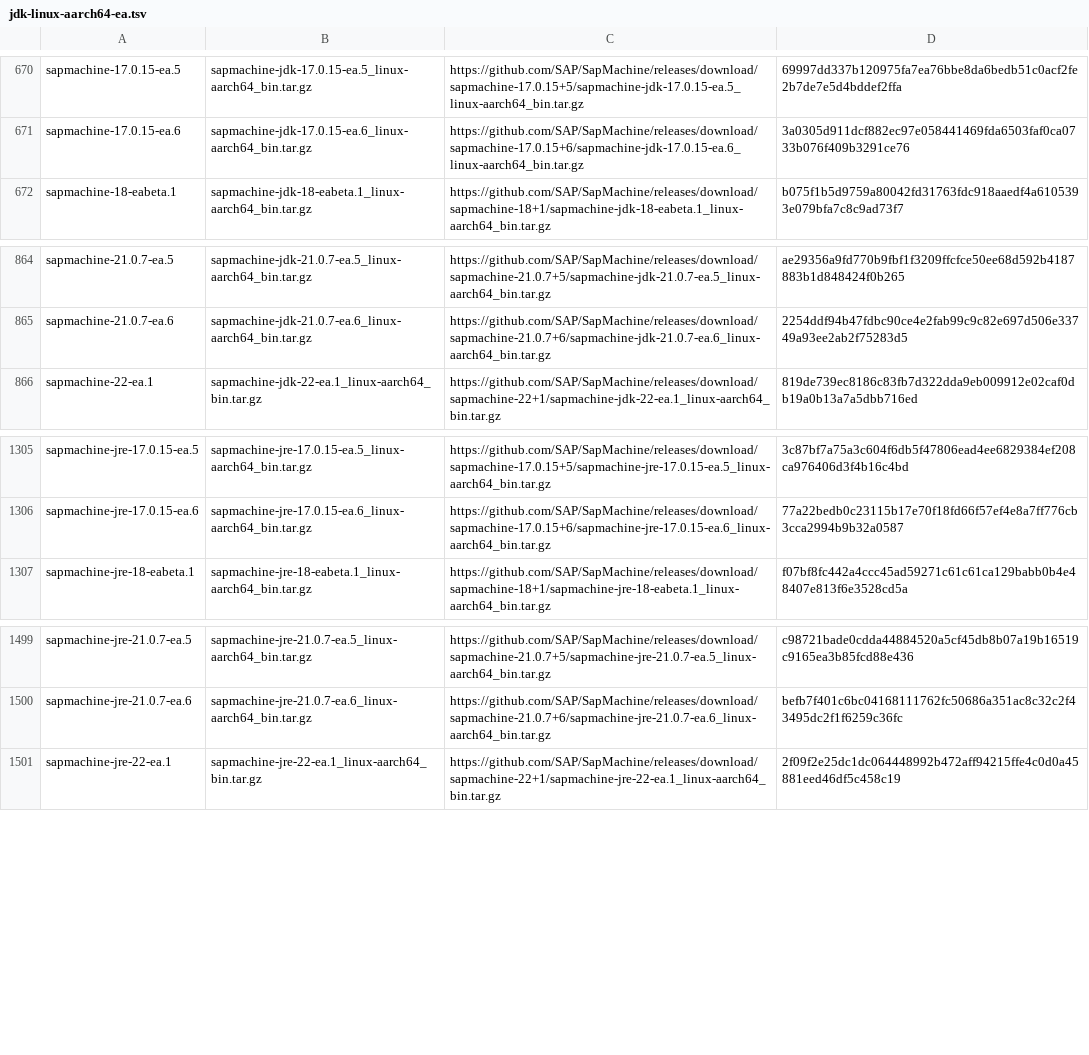
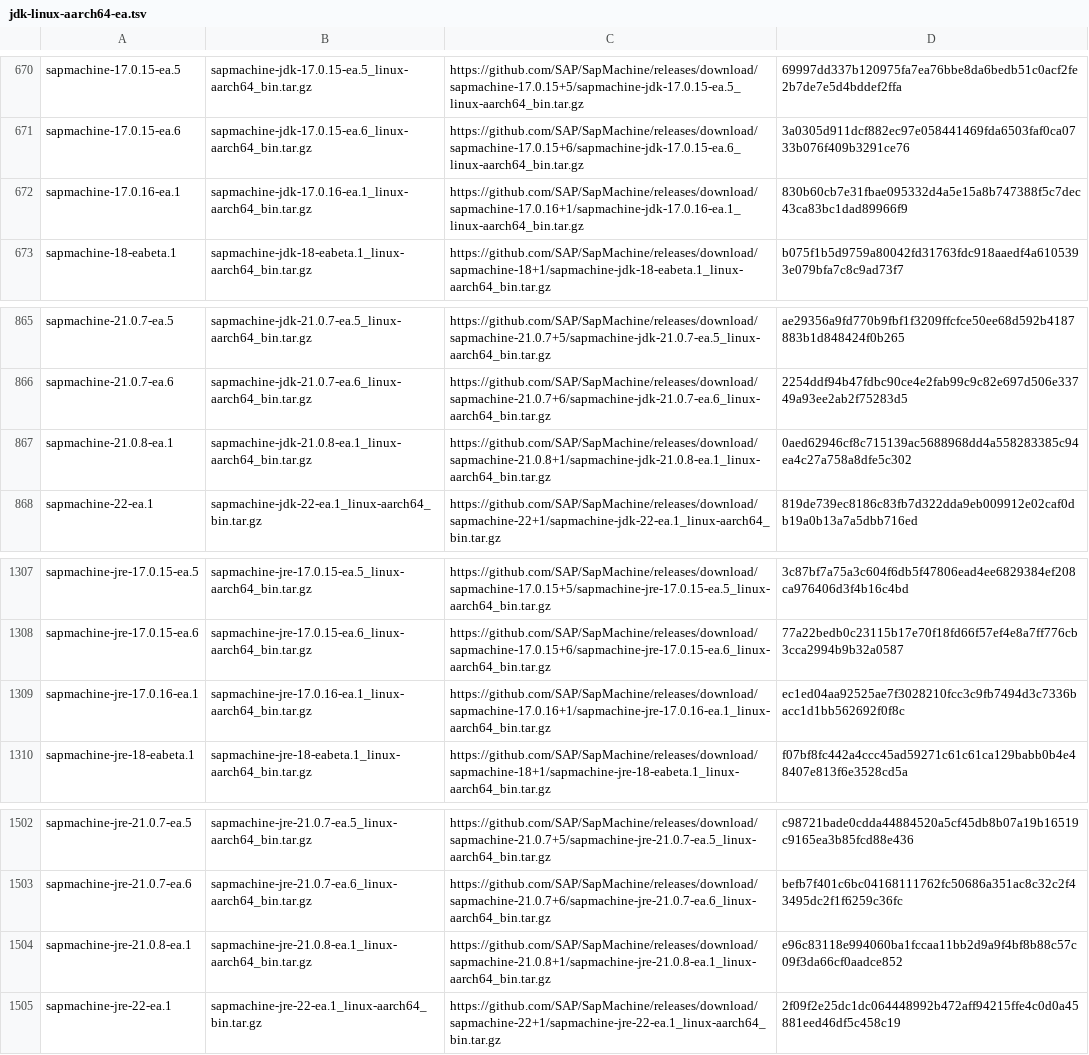
Before and after one commit to halcyon/asdf-java, a TSV file: data/jdk-linux-aarch64-ea.tsv, drawn as a sheet; only a part is shown, gaps mark what is left out; the diff names each change by its address in the sheet, - before the commit and + after, or states it on an @@ line.

```diff
--- a/data/jdk-linux-aarch64-ea.tsv
+++ b/data/jdk-linux-aarch64-ea.tsv
+row 672: sapmachine-17.0.16-ea.1 | sapmachine-jdk-17.0.16-ea.1_linux-aarch64_bin.tar.gz | https://github.com/SAP/SapMachine/releases/download/sapmachine-17.0.16+1/sapmachine-jdk-17.0.16-ea.1_linux-aarch64_bin.tar.gz | 830b60cb7e31fbae095332d4a5e15a8b747388f5c7dec43ca83bc1dad89966f9
+row 867: sapmachine-21.0.8-ea.1 | sapmachine-jdk-21.0.8-ea.1_linux-aarch64_bin.tar.gz | https://github.com/SAP/SapMachine/releases/download/sapmachine-21.0.8+1/sapmachine-jdk-21.0.8-ea.1_linux-aarch64_bin.tar.gz | 0aed62946cf8c715139ac5688968dd4a558283385c94ea4c27a758a8dfe5c302
+row 1309: sapmachine-jre-17.0.16-ea.1 | sapmachine-jre-17.0.16-ea.1_linux-aarch64_bin.tar.gz | https://github.com/SAP/SapMachine/releases/download/sapmachine-17.0.16+1/sapmachine-jre-17.0.16-ea.1_linux-aarch64_bin.tar.gz | ec1ed04aa92525ae7f3028210fcc3c9fb7494d3c7336bacc1d1bb562692f0f8c
+row 1504: sapmachine-jre-21.0.8-ea.1 | sapmachine-jre-21.0.8-ea.1_linux-aarch64_bin.tar.gz | https://github.com/SAP/SapMachine/releases/download/sapmachine-21.0.8+1/sapmachine-jre-21.0.8-ea.1_linux-aarch64_bin.tar.gz | e96c83118e994060ba1fccaa11bb2d9a9f4bf8b88c57c09f3da66cf0aadce852
```
Also changed, not shown: data/jdk-linux-x86_64-ea.tsv, data/jdk-macosx-aarch64-ea.tsv, 5 other files.
